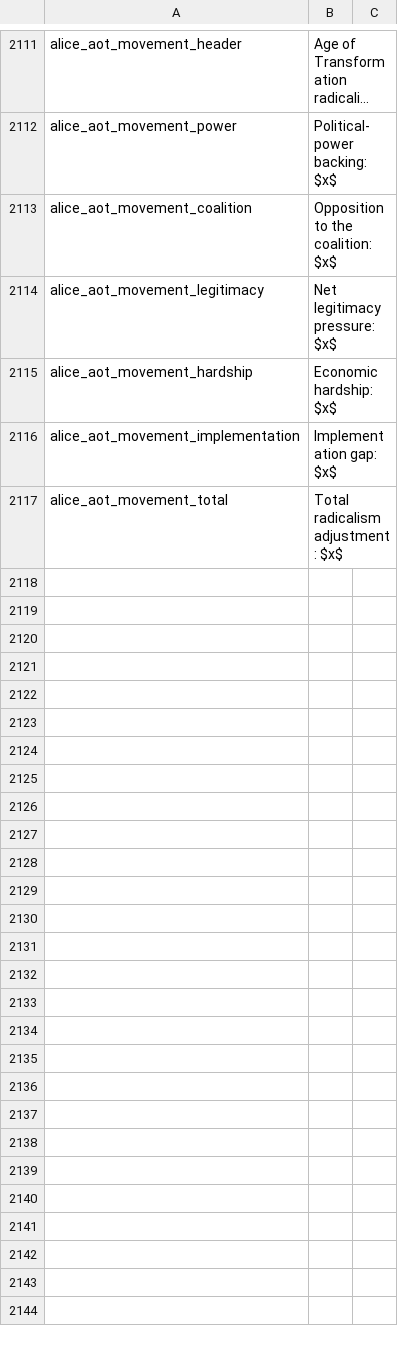
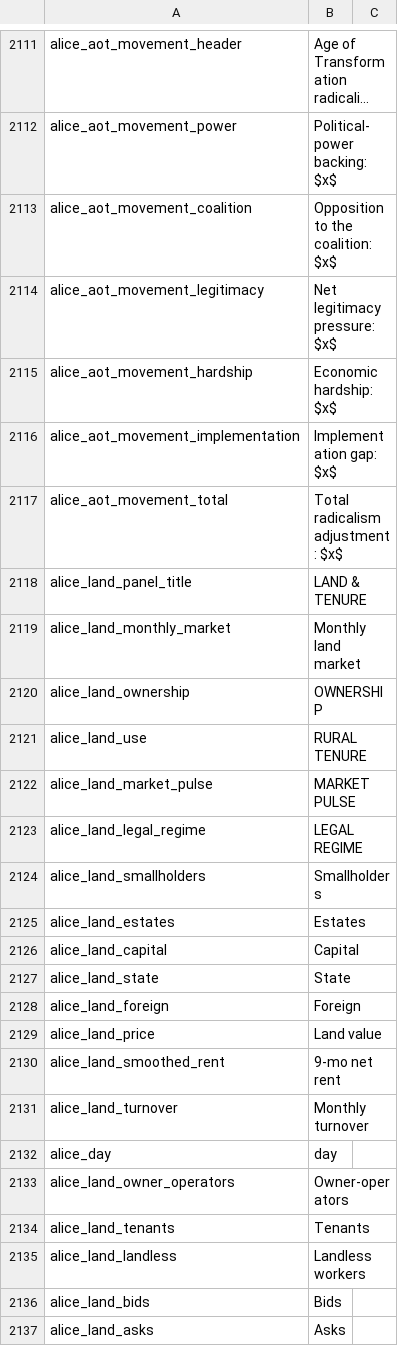
Before and after one commit to schombert/Project-Alice, a CSV file: assets/localisation/en-US/alice.csv, drawn as a sheet; only a part is shown, gaps mark what is left out; long unchanged cells end in …; the diff covers the shown part only; the diff names each change by its address in the sheet, - before the commit and + after, or states it on an @@ line.

```diff
--- a/assets/localisation/en-US/alice.csv
+++ b/assets/localisation/en-US/alice.csv
+row 2118: alice_land_panel_title | LAND & TENURE
+row 2119: alice_land_monthly_market | Monthly land market
+row 2120: alice_land_ownership | OWNERSHIP
+row 2121: alice_land_use | RURAL TENURE
+row 2122: alice_land_market_pulse | MARKET PULSE
+row 2123: alice_land_legal_regime | LEGAL REGIME
+row 2124: alice_land_smallholders | Smallholders
+row 2125: alice_land_estates | Estates
+row 2126: alice_land_capital | Capital
+row 2127: alice_land_state | State
+row 2128: alice_land_foreign | Foreign
+row 2129: alice_land_price | Land value
+row 2130: alice_land_smoothed_rent | 9-mo net rent
+row 2131: alice_land_turnover | Monthly turnover
+row 2132: alice_day | day
+row 2133: alice_land_owner_operators | Owner-operators
+row 2134: alice_land_tenants | Tenants
+row 2135: alice_land_landless | Landless workers
+row 2136: alice_land_bids | Bids
+row 2137: alice_land_asks | Asks
```
Also changed, not shown: 20 added rows elsewhere in this file, assets/localisation/ru-RU/alice.csv, 7 other files.
